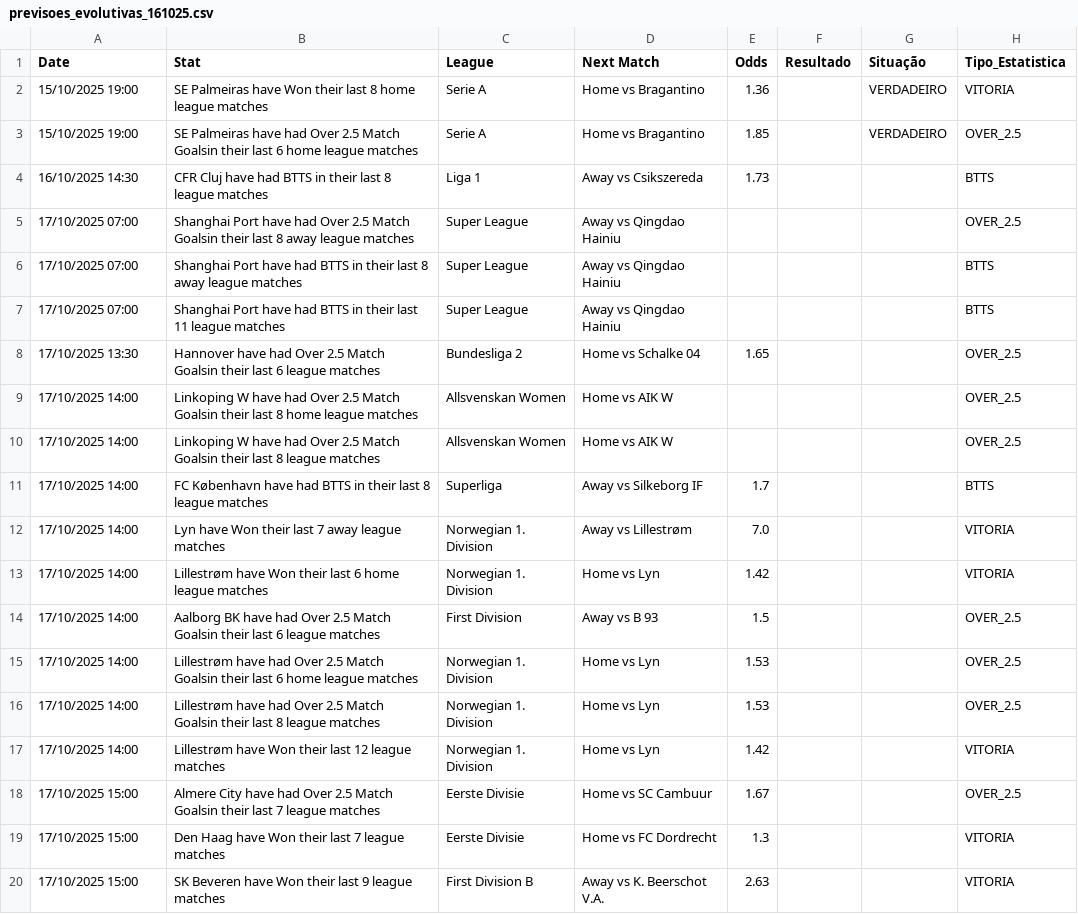
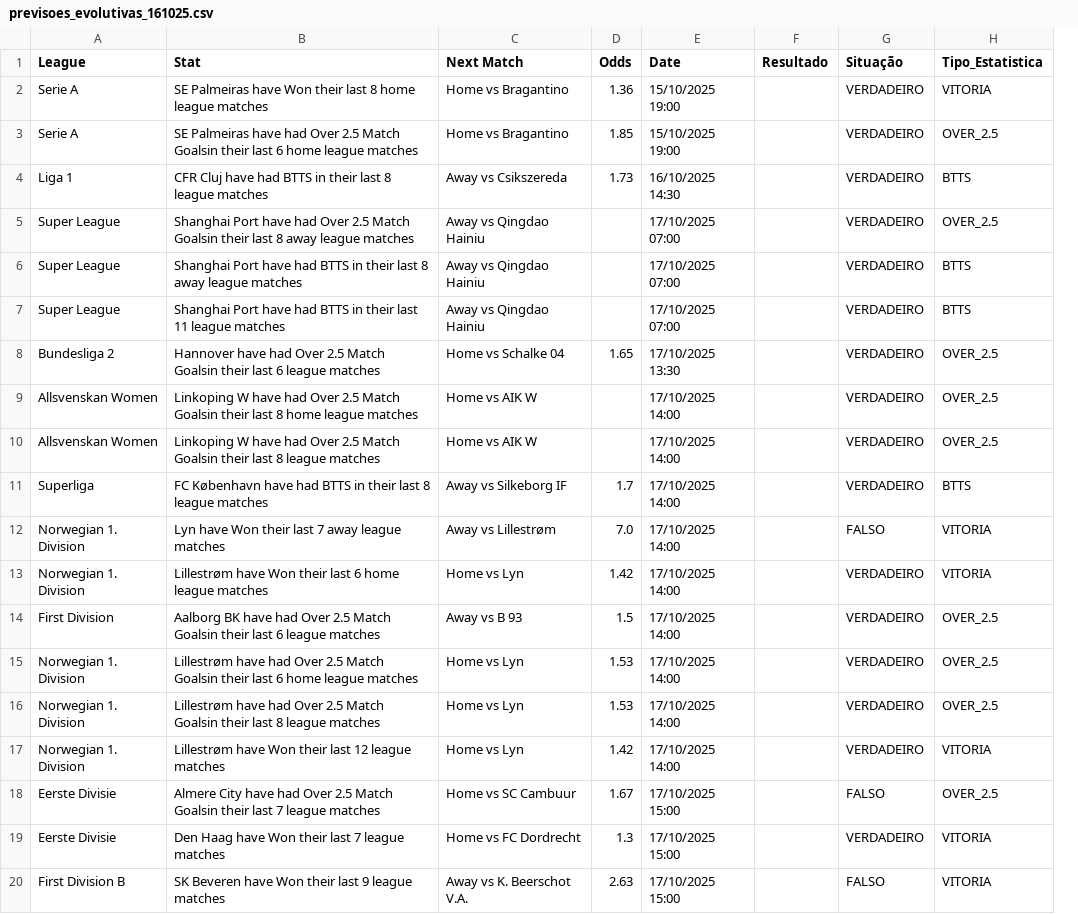
Before and after one commit to alexsandro83/analiseComIa, a CSV file: previsoes_evolutivas_161025.csv, drawn as a sheet; only a part is shown; removed rows and columns are numbered as before the commit, all else as after; the diff names each change by its address in the sheet, - before the commit and + after, or states it on an @@ line.

```diff
--- a/previsoes_evolutivas_161025.csv
+++ b/previsoes_evolutivas_161025.csv
-column C (League), rows 2-20: Serie A | Serie A | Liga 1 | Super League | Super League | Super League | Bundesliga 2 | Allsvenskan Women | Allsvenskan Women | Superliga | Norwegian 1. Division | Norwegian 1. Division | First Division | Norwegian 1. Division | Norwegian 1. Division | Norwegian 1. Division | Eerste Divisie | Eerste Divisie | First Division B
+column E (Date), rows 2-20: 15/10/2025 19:00 | 15/10/2025 19:00 | 16/10/2025 14:30 | 17/10/2025 07:00 | 17/10/2025 07:00 | 17/10/2025 07:00 | 17/10/2025 13:30 | 17/10/2025 14:00 | 17/10/2025 14:00 | 17/10/2025 14:00 | 17/10/2025 14:00 | 17/10/2025 14:00 | 17/10/2025 14:00 | 17/10/2025 14:00 | 17/10/2025 14:00 | 17/10/2025 14:00 | 17/10/2025 15:00 | 17/10/2025 15:00 | 17/10/2025 15:00
-A1: Date
+A1: League
-A2:A3 (League): 15/10/2025 19:00
+A2:A3 (League): Serie A
-A4 (League): 16/10/2025 14:30
+A4 (League): Liga 1
-G4:G11 (Situação): (empty)
+G4:G11 (Situação): VERDADEIRO
-A5:A7 (League): 17/10/2025 07:00
+A5:A7 (League): Super League
-A8 (League): 17/10/2025 13:30
+A8 (League): Bundesliga 2
-A9:A10 (League): 17/10/2025 14:00
+A9:A10 (League): Allsvenskan Women
-A11 (League): 17/10/2025 14:00
+A11 (League): Superliga
-A12:A13 (League): 17/10/2025 14:00
+A12:A13 (League): Norwegian 1. Division
-G12 (Situação): (empty)
+G12 (Situação): FALSO
-G13:G17 (Situação): (empty)
+G13:G17 (Situação): VERDADEIRO
-A14 (League): 17/10/2025 14:00
+A14 (League): First Division
-A15:A17 (League): 17/10/2025 14:00
+A15:A17 (League): Norwegian 1. Division
-A18:A19 (League): 17/10/2025 15:00
+A18:A19 (League): Eerste Divisie
-G18 (Situação): (empty)
+G18 (Situação): FALSO
-G19 (Situação): (empty)
+G19 (Situação): VERDADEIRO
-A20 (League): 17/10/2025 15:00
+A20 (League): First Division B
-G20 (Situação): (empty)
+G20 (Situação): FALSO
```
Also changed, not shown: todos_ate_05-10-25.csv.
